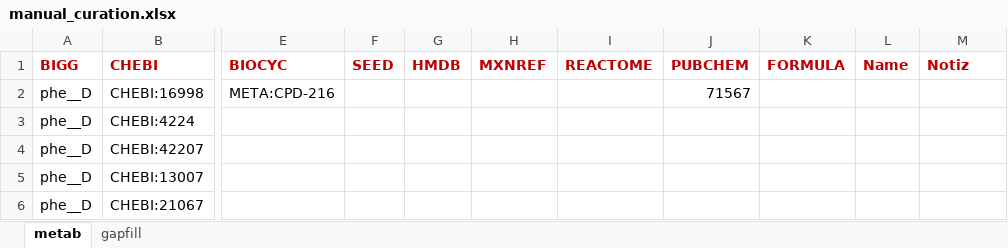
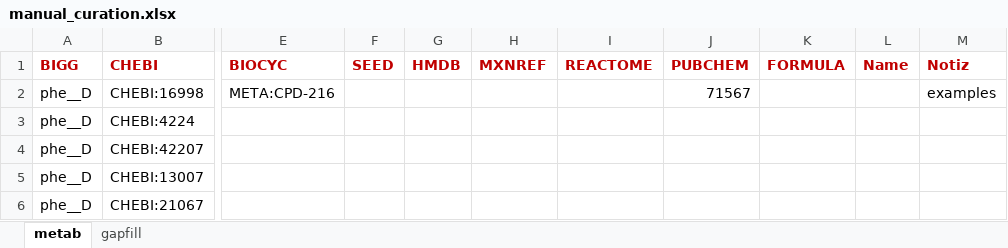
Before and after one commit to draeger-lab/refinegems, an Excel workbook: data/manual_curation.xlsx, sheet metab, drawn as a sheet; only a part is shown, gaps mark what is left out; values as stored, in another font and other column widths than the file's, no borders; the diff names each change by its address in the sheet, - before the commit and + after, or states it on an @@ line.

Commit message:
Update manual_curation.xlsx to only show examples #11

```diff
--- a/data/manual_curation.xlsx (sheet metab)
+++ b/data/manual_curation.xlsx (sheet metab)
-M2 (Notiz): (empty)
+M2 (Notiz): examples
```
